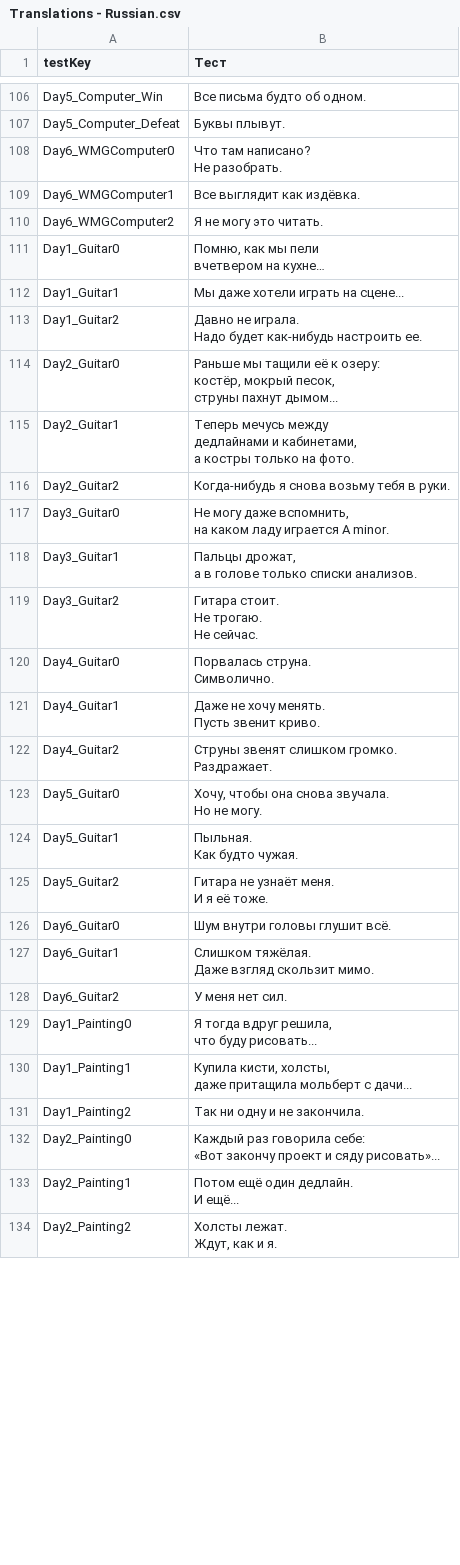
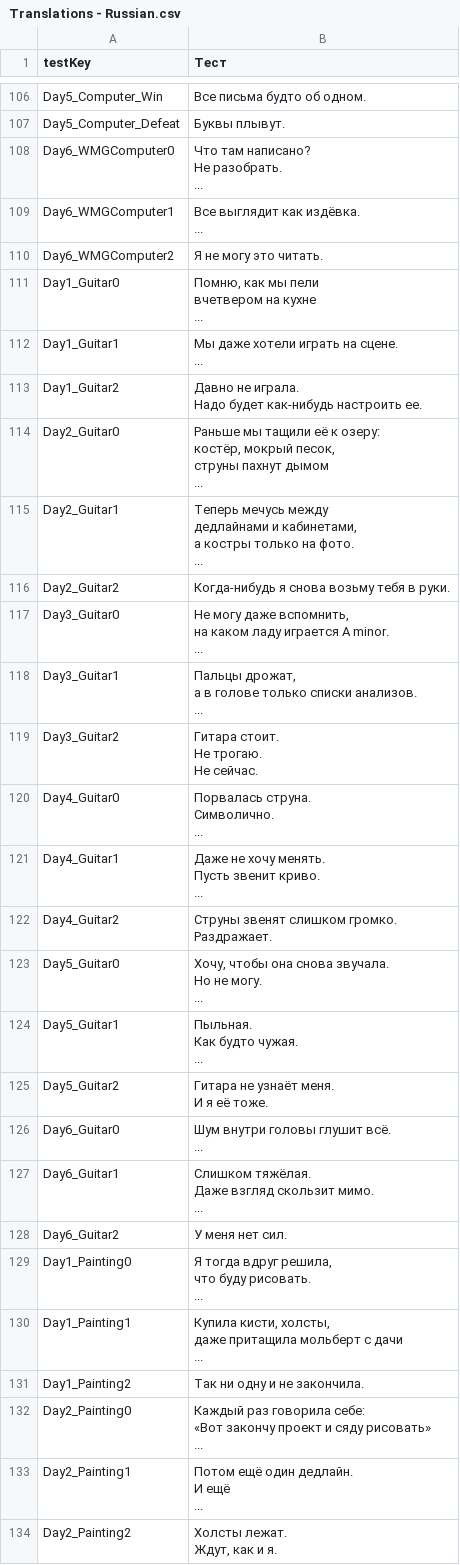
Before and after one commit to brown85858585/GJ_2025-06-08, a CSV file: Assets/Settings/Localization/Translations - Russian.csv, drawn as a sheet; only a part is shown, gaps mark what is left out; the diff covers the shown part only.

Commit message:
Update localization files with new translations and corrections

```diff
--- a/Assets/Settings/Localization/Translations - Russian.csv
+++ b/Assets/Settings/Localization/Translations - Russian.csv
@@ -121,22 +123,30 @@ Day5_Computer_Win,Все письма будто об одном.
 Day5_Computer_Defeat,Буквы плывут.
-Day6_WMGComputer0,"Что там написано?
-Не разобрать."
-Day6_WMGComputer1,Все выглядит как издёвка.
+Day6_WMGComputer0,"Что там написано?
+Не разобрать.
+..."
+Day6_WMGComputer1,"Все выглядит как издёвка.
+..."
 Day6_WMGComputer2,Я не могу это читать.
-Day1_Guitar0,"Помню, как мы пели
-вчетвером на кухне…"
-Day1_Guitar1,Мы даже хотели играть на сцене...
+Day1_Guitar0,"Помню, как мы пели
+вчетвером на кухне
+..."
+Day1_Guitar1,"Мы даже хотели играть на сцене.
+..."
 Day1_Guitar2,"Давно не играла.
 Надо будет как-нибудь настроить ее."
-Day2_Guitar0,"Раньше мы тащили её к озеру:
-костёр, мокрый песок,
-струны пахнут дымом..."
-Day2_Guitar1,"Теперь мечусь между
-дедлайнами и кабинетами,
-а костры только на фото."
+Day2_Guitar0,"Раньше мы тащили её к озеру:
+костёр, мокрый песок,
+струны пахнут дымом
+..."
+Day2_Guitar1,"Теперь мечусь между
+дедлайнами и кабинетами,
+а костры только на фото.
+..."
 Day2_Guitar2,Когда-нибудь я снова возьму тебя в руки.
-Day3_Guitar0,"Не могу даже вспомнить,
-на каком ладу играется A minor."
-Day3_Guitar1,"Пальцы дрожат,
-а в голове только списки анализов."
+Day3_Guitar0,"Не могу даже вспомнить,
+на каком ладу играется A minor.
+..."
+Day3_Guitar1,"Пальцы дрожат,
+а в голове только списки анализов.
+..."
 Day3_Guitar2,"Гитара стоит.
@@ -144,27 +154,37 @@ Day3_Guitar2,"Гитара стоит.
 Не сейчас."
-Day4_Guitar0,"Порвалась струна.
-Символично."
-Day4_Guitar1,"Даже не хочу менять.
-Пусть звенит криво."
+Day4_Guitar0,"Порвалась струна.
+Символично.
+..."
+Day4_Guitar1,"Даже не хочу менять.
+Пусть звенит криво.
+..."
 Day4_Guitar2,"Струны звенят слишком громко.
 Раздражает."
-Day5_Guitar0,"Хочу, чтобы она снова звучала.
-Но не могу."
-Day5_Guitar1,"Пыльная.
-Как будто чужая."
+Day5_Guitar0,"Хочу, чтобы она снова звучала.
+Но не могу.
+..."
+Day5_Guitar1,"Пыльная.
+Как будто чужая.
+..."
 Day5_Guitar2,"Гитара не узнаёт меня.
 И я её тоже."
-Day6_Guitar0,Шум внутри головы глушит всё.
-Day6_Guitar1,"Слишком тяжёлая.
-Даже взгляд скользит мимо."
+Day6_Guitar0,"Шум внутри головы глушит всё.
+..."
+Day6_Guitar1,"Слишком тяжёлая.
+Даже взгляд скользит мимо.
+..."
 Day6_Guitar2,У меня нет сил.
-Day1_Painting0,"Я тогда вдруг решила,
-что буду рисовать..."
-Day1_Painting1,"Купила кисти, холсты,
-даже притащила мольберт с дачи..."
+Day1_Painting0,"Я тогда вдруг решила,
+что буду рисовать.
+..."
+Day1_Painting1,"Купила кисти, холсты,
+даже притащила мольберт с дачи
+..."
 Day1_Painting2,Так ни одну и не закончила.
-Day2_Painting0,"Каждый раз говорила себе:
-«Вот закончу проект и сяду рисовать»..."
-Day2_Painting1,"Потом ещё один дедлайн.
-И ещё..."
+Day2_Painting0,"Каждый раз говорила себе:
+«Вот закончу проект и сяду рисовать»
+..."
+Day2_Painting1,"Потом ещё один дедлайн.
+И ещё
+..."
 Day2_Painting2,"Холсты лежат.
```
Also changed, not shown: 47 edited cells elsewhere in this file, Assets/Settings/Localization/Translations - English.csv, 3 other files.
